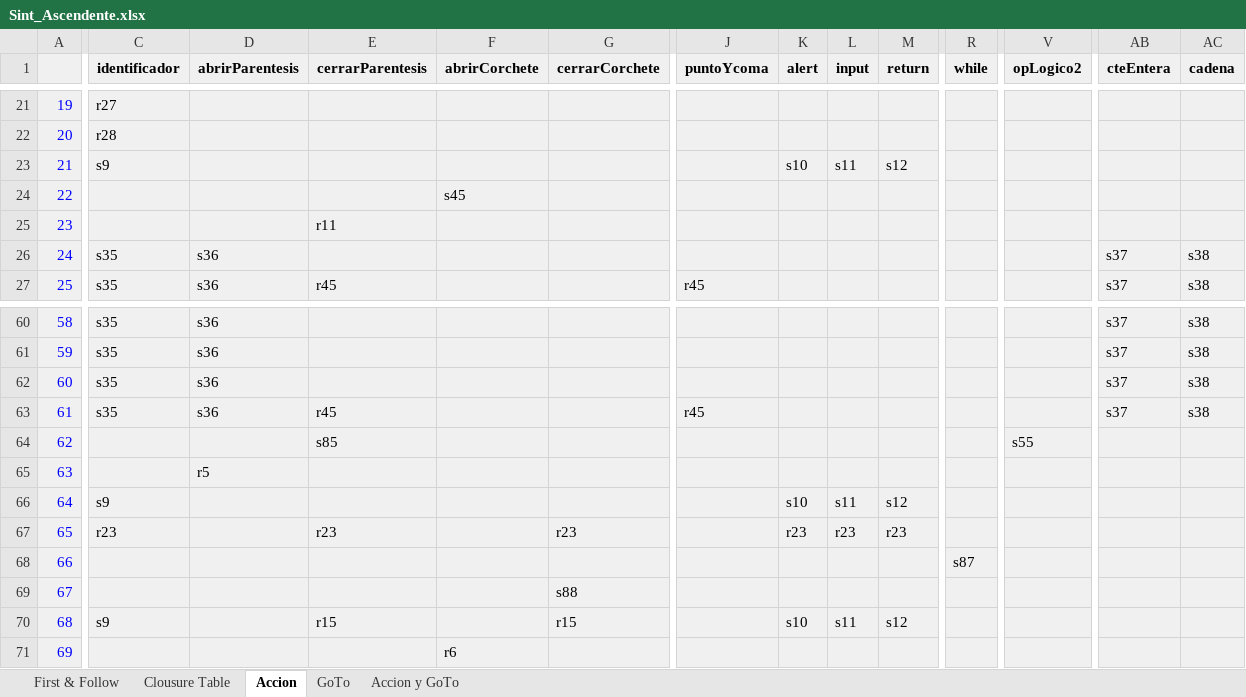
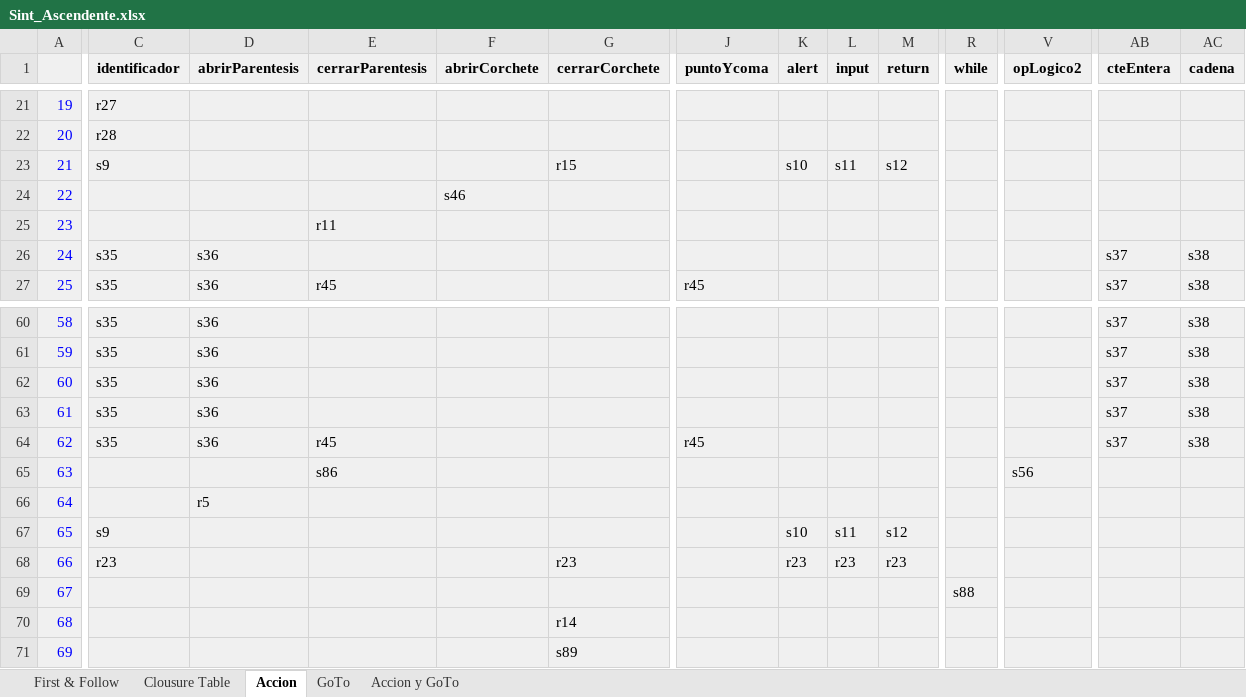
Before and after one commit to fbellidopazos/ProcesadoresLenguajes, an Excel workbook: Utilidades/SintacticoGenerator/Sint_Ascendente.xlsx, sheet Accion, drawn as a sheet; only a part is shown, gaps mark what is left out; values as stored, in another font and other column widths than the file's, no borders; removed rows and columns are numbered as before the commit, all else as after; rows hold the shown columns only; the diff covers the shown part only; the diff names each change by its address in the sheet, - before the commit and + after, or states it on an @@ line.

```diff
--- a/Utilidades/SintacticoGenerator/Sint_Ascendente.xlsx (sheet Accion)
+++ b/Utilidades/SintacticoGenerator/Sint_Ascendente.xlsx (sheet Accion)
-G23 (cerrarCorchete): (empty)
+G23 (cerrarCorchete): r15
-F24 (abrirCorchete): s45
+F24 (abrirCorchete): s46
-E63 (cerrarParentesis): r45
+E63 (cerrarParentesis): (empty)
-J63 (puntoYcoma): r45
+J63 (puntoYcoma): (empty)
-C64 (identificador): (empty)
+C64 (identificador): s35
-D64 (abrirParentesis): (empty)
+D64 (abrirParentesis): s36
-E64 (cerrarParentesis): s85
+E64 (cerrarParentesis): r45
-J64 (puntoYcoma): (empty)
+J64 (puntoYcoma): r45
-V64 (opLogico2): s55
+V64 (opLogico2): (empty)
-AB64 (cteEntera): (empty)
+AB64 (cteEntera): s37
-AC64 (cadena): (empty)
+AC64 (cadena): s38
-D65 (abrirParentesis): r5
+D65 (abrirParentesis): (empty)
-E65 (cerrarParentesis): (empty)
+E65 (cerrarParentesis): s86
-V65 (opLogico2): (empty)
+V65 (opLogico2): s56
+row 66: 64 |  | r5
-A67: 64
+A67: 65
-A68: 65
+A68: 66
-E68 (cerrarParentesis): r23
+E68 (cerrarParentesis): (empty)
-row 68: 66 |  |  |  |  |  |  |  |  |  | s87
-G69 (cerrarCorchete): s88
+G69 (cerrarCorchete): (empty)
-R69 (while): (empty)
+R69 (while): s88
-C70 (identificador): s9
+C70 (identificador): (empty)
-E70 (cerrarParentesis): r15
+E70 (cerrarParentesis): (empty)
-G70 (cerrarCorchete): r15
+G70 (cerrarCorchete): r14
-K70 (alert): s10
+K70 (alert): (empty)
-L70 (input): s11
+L70 (input): (empty)
-M70 (return): s12
+M70 (return): (empty)
-F71 (abrirCorchete): r6
+F71 (abrirCorchete): (empty)
-G71 (cerrarCorchete): (empty)
+G71 (cerrarCorchete): s89
```
Also changed, not shown: 5 added rows, 5 removed rows and 92 edited cells elsewhere in this sheet, sheet Clousure Table, sheet Accion y GoTo, sheet GoTo, sheet First & Follow, charts or pictures, 36 other files.
